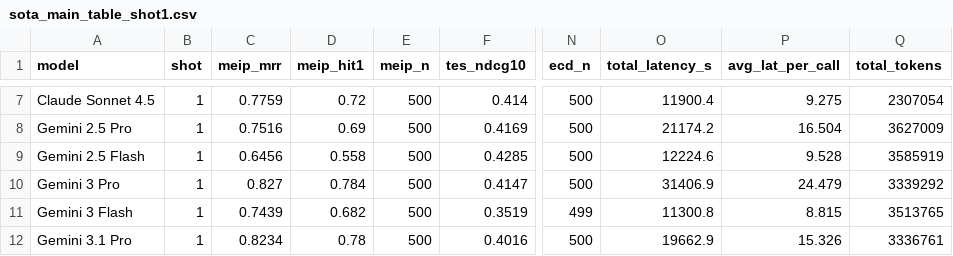
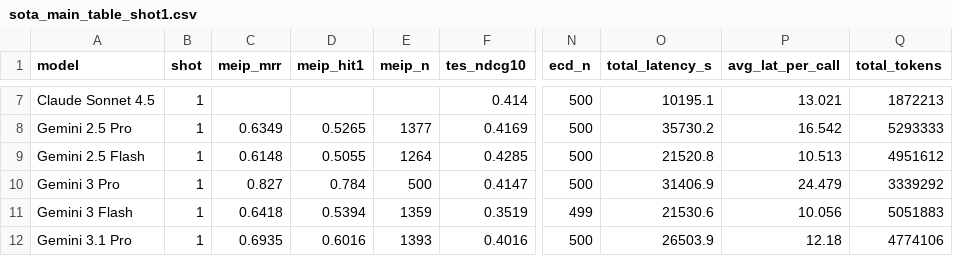
Before and after one commit to mengze-hong/ExhibitionBench, a CSV file: results/tables/sota_main_table_shot1.csv, drawn as a sheet; only a part is shown, gaps mark what is left out; the diff covers the shown part only; the diff names each change by its address in the sheet, - before the commit and + after, or states it on an @@ line.

```diff
--- a/results/tables/sota_main_table_shot1.csv
+++ b/results/tables/sota_main_table_shot1.csv
-C7 (meip_mrr): 0.7759
+C7 (meip_mrr): (empty)
-D7 (meip_hit1): 0.72
+D7 (meip_hit1): (empty)
-E7 (meip_n): 500
+E7 (meip_n): (empty)
-O7 (total_latency_s): 11900.4
+O7 (total_latency_s): 10195.1
-P7 (avg_lat_per_call): 9.275
+P7 (avg_lat_per_call): 13.021
-Q7 (total_tokens): 2307054
+Q7 (total_tokens): 1872213
-C8 (meip_mrr): 0.7516
+C8 (meip_mrr): 0.6349
-D8 (meip_hit1): 0.69
+D8 (meip_hit1): 0.5265
-E8 (meip_n): 500
+E8 (meip_n): 1377
-O8 (total_latency_s): 21174.2
+O8 (total_latency_s): 35730.2
-P8 (avg_lat_per_call): 16.504
+P8 (avg_lat_per_call): 16.542
-Q8 (total_tokens): 3627009
+Q8 (total_tokens): 5293333
-C9 (meip_mrr): 0.6456
+C9 (meip_mrr): 0.6148
-D9 (meip_hit1): 0.558
+D9 (meip_hit1): 0.5055
-E9 (meip_n): 500
+E9 (meip_n): 1264
-O9 (total_latency_s): 12224.6
+O9 (total_latency_s): 21520.8
-P9 (avg_lat_per_call): 9.528
+P9 (avg_lat_per_call): 10.513
-Q9 (total_tokens): 3585919
+Q9 (total_tokens): 4951612
-C11 (meip_mrr): 0.7439
+C11 (meip_mrr): 0.6418
-D11 (meip_hit1): 0.682
+D11 (meip_hit1): 0.5394
-E11 (meip_n): 500
+E11 (meip_n): 1359
-O11 (total_latency_s): 11300.8
+O11 (total_latency_s): 21530.6
-P11 (avg_lat_per_call): 8.815
+P11 (avg_lat_per_call): 10.056
-Q11 (total_tokens): 3513765
+Q11 (total_tokens): 5051883
-C12 (meip_mrr): 0.8234
+C12 (meip_mrr): 0.6935
-D12 (meip_hit1): 0.78
+D12 (meip_hit1): 0.6016
-E12 (meip_n): 500
+E12 (meip_n): 1393
-O12 (total_latency_s): 19662.9
+O12 (total_latency_s): 26503.9
-P12 (avg_lat_per_call): 15.326
+P12 (avg_lat_per_call): 12.18
-Q12 (total_tokens): 3336761
+Q12 (total_tokens): 4774106
```
Also changed, not shown: 1 removed row and 96 edited cells elsewhere in this file, results/tables/sota_main_table_shot0.csv, results/tables/sota_main_table_shot3.csv, 11 other files.
